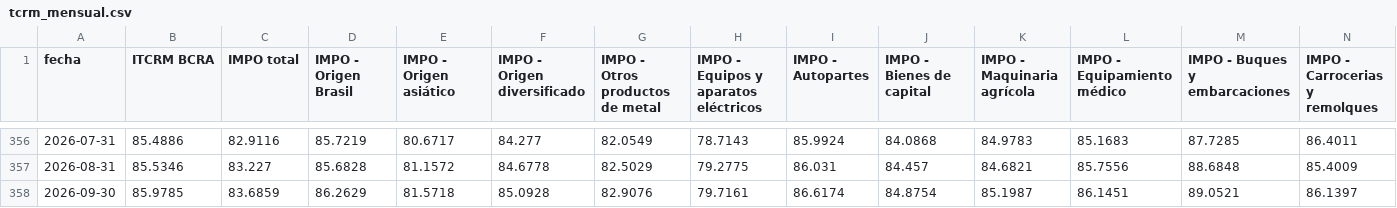
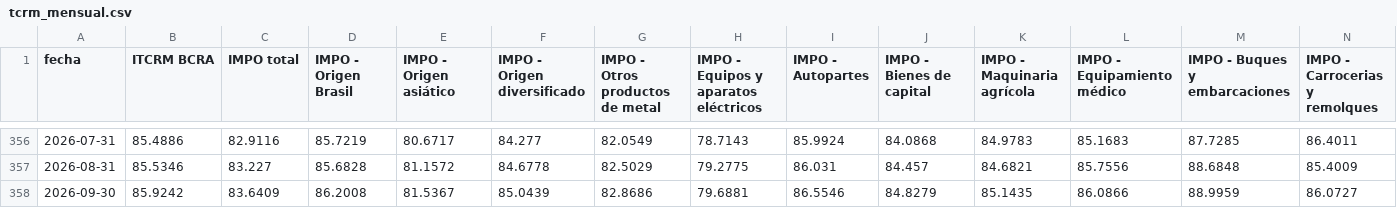
Before and after one commit to ivanlopezeco-ops/tcrm-metalurgico, a CSV file: publico/tcrm_mensual.csv, drawn as a sheet; only a part is shown, gaps mark what is left out; removed rows and columns are numbered as before the commit, all else as after; rows hold the shown columns only; the diff names each change by its address in the sheet, - before the commit and + after, or states it on an @@ line.

```diff
--- a/publico/tcrm_mensual.csv
+++ b/publico/tcrm_mensual.csv
-row 358: 2026-09-30 | 85.9785 | 83.6859 | 86.2629 | 81.5718 | 85.0928 | 82.9076 | 79.7161 | 86.6174 | 84.8754 | 85.1987 | 86.1451 | 89.0521 | 86.1397
+row 358: 2026-09-30 | 85.9242 | 83.6409 | 86.2008 | 81.5367 | 85.0439 | 82.8686 | 79.6881 | 86.5546 | 84.8279 | 85.1435 | 86.0866 | 88.9959 | 86.0727
```
Also changed, not shown: 5 other files.
